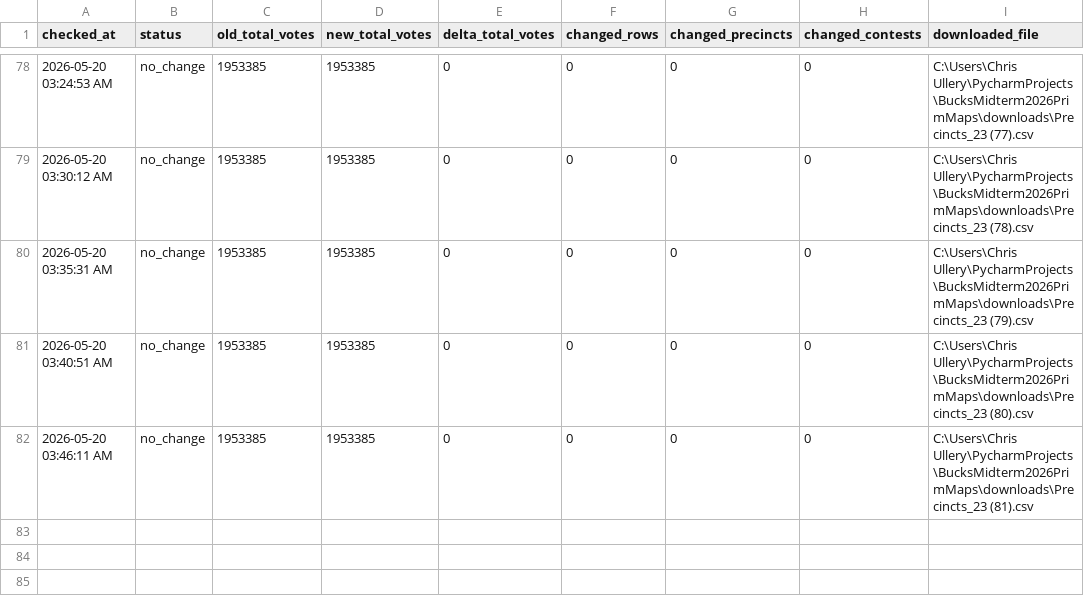
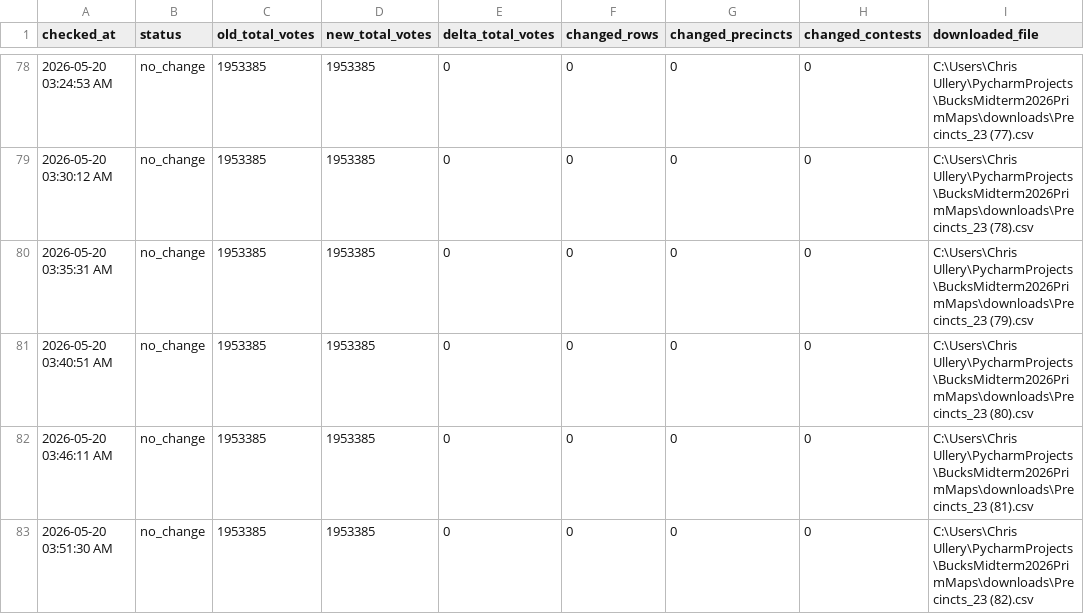
Before and after one commit to CUlleryUSATRepos/BucksMidterm2026PrimMaps, a CSV file: output/processed/download_change_log.csv, drawn as a sheet; only a part is shown, gaps mark what is left out.

```diff
--- a/output/processed/download_change_log.csv
+++ b/output/processed/download_change_log.csv
@@ -82 +82,2 @@ checked_at,status,old_total_votes,new_total_votes,delta_total_votes,changed_rows
 2026-05-20 03:46:11 AM,no_change,1953385,1953385,0,0,0,0,C:\Users\Chris Ullery\PycharmProjects\BucksMidterm2026PrimMaps\downloads\Precincts_23 (81).csv
+2026-05-20 03:51:30 AM,no_change,1953385,1953385,0,0,0,0,C:\Users\Chris Ullery\PycharmProjects\BucksMidterm2026PrimMaps\downloads\Precincts_23 (82).csv
```
Also changed, not shown: 1 other file.
